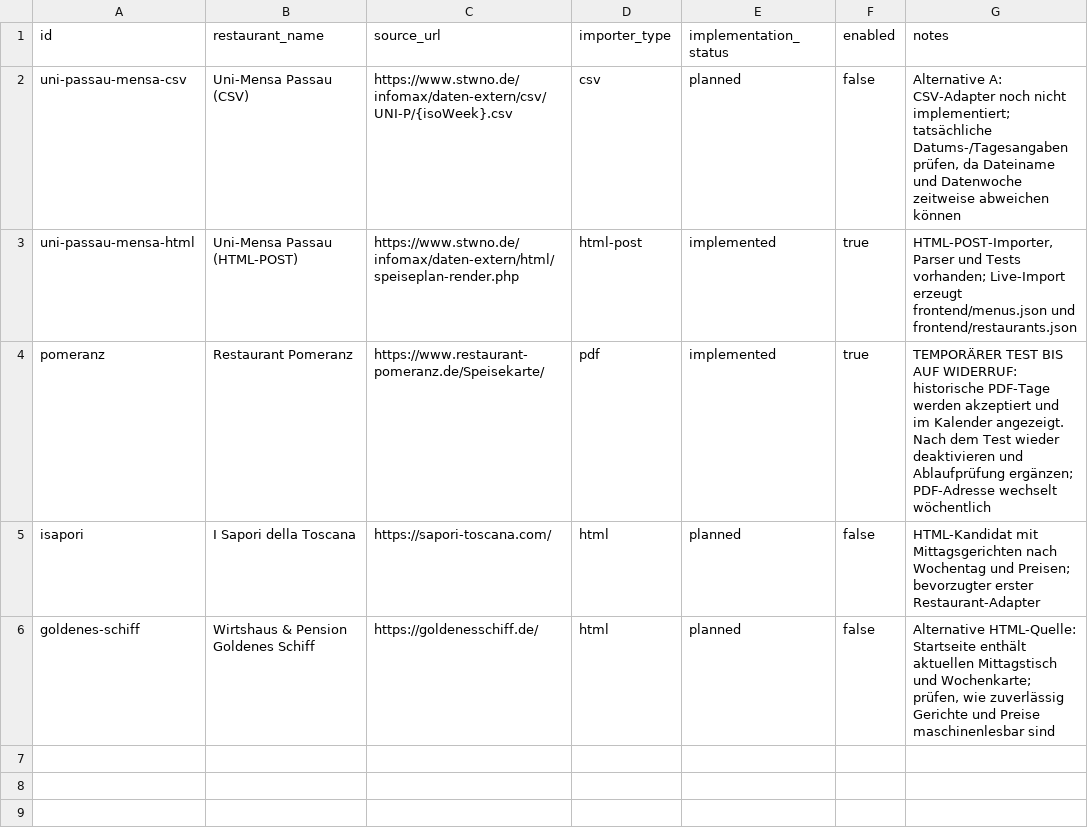
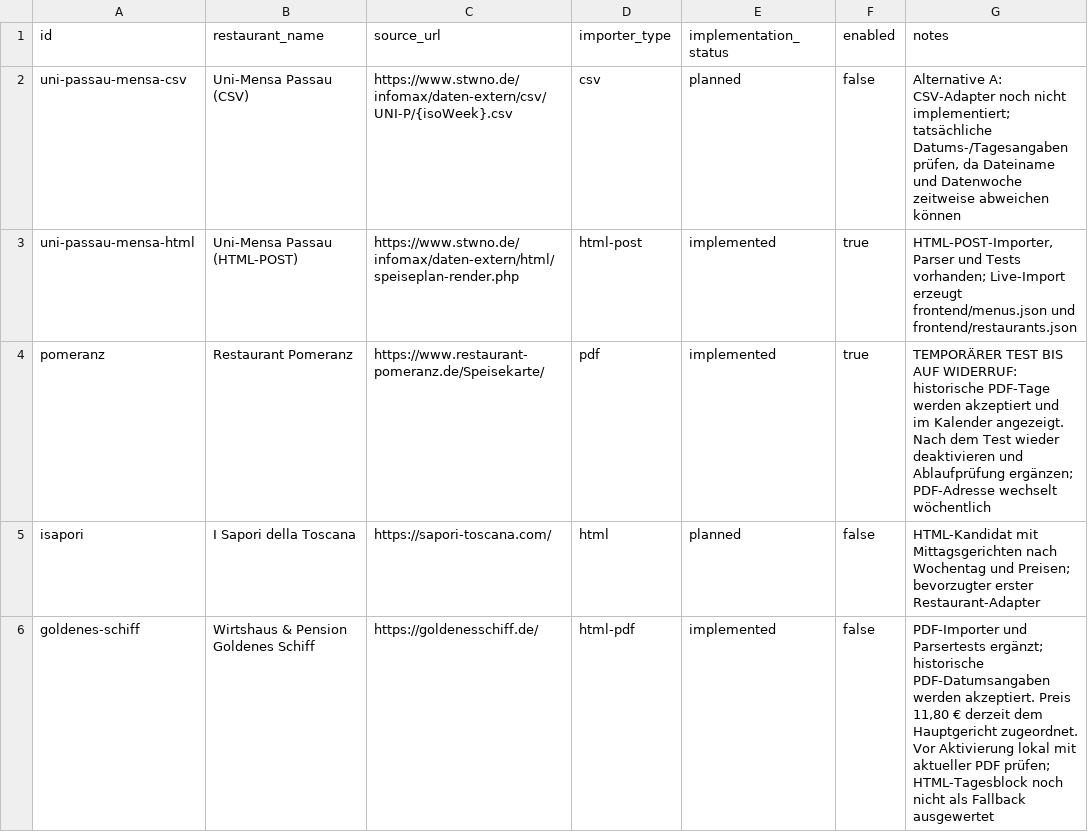
Before and after one commit to Samiclaus/passau-speisekarten, a CSV file: config/sources.csv, drawn as a sheet.

Commit message:
Register Goldenes Schiff as implemented but disabled

```diff
--- a/config/sources.csv
+++ b/config/sources.csv
@@ -5,2 +5,2 @@ pomeranz,Restaurant Pomeranz,https://www.restaurant-pomeranz.de/Speisekarte/,pdf
 isapori,I Sapori della Toscana,https://sapori-toscana.com/,html,planned,false,"HTML-Kandidat mit Mittagsgerichten nach Wochentag und Preisen; bevorzugter erster Restaurant-Adapter"
-goldenes-schiff,Wirtshaus & Pension Goldenes Schiff,https://goldenesschiff.de/,html,planned,false,"Alternative HTML-Quelle: Startseite enthält aktuellen Mittagstisch und Wochenkarte; prüfen, wie zuverlässig Gerichte und Preise maschinenlesbar sind"
+goldenes-schiff,Wirtshaus & Pension Goldenes Schiff,https://goldenesschiff.de/,html-pdf,implemented,false,"PDF-Importer und Parsertests ergänzt; historische PDF-Datumsangaben werden akzeptiert. Preis 11,80 € derzeit dem Hauptgericht zugeordnet. Vor Aktivierung lokal mit aktueller PDF prüfen; HTML-Tagesblock noch nicht als Fallback ausgewertet"
```
